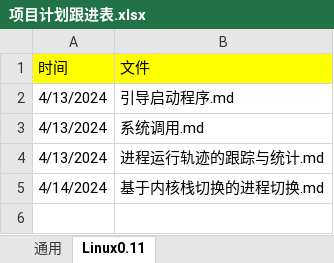
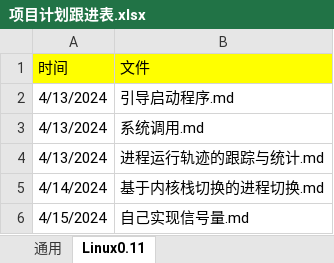
Before and after one commit to niu0217/Linux, an Excel workbook: 项目计划跟进表.xlsx, sheet Linux0.11, drawn as a sheet; values as stored, in another font and other column widths than the file's, no borders; the diff names each change by its address in the sheet, - before the commit and + after, or states it on an @@ line.

Commit message:
自己实现信号量.md

```diff
--- a/项目计划跟进表.xlsx (sheet Linux0.11)
+++ b/项目计划跟进表.xlsx (sheet Linux0.11)
+row 6: 4/15/2024 | 自己实现信号量.md
```
Also changed, not shown: 10 other files.
